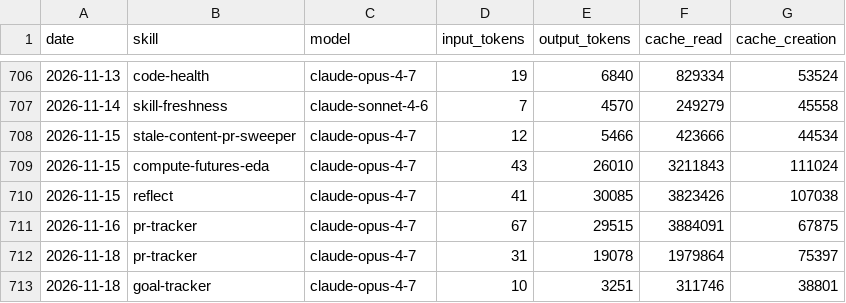
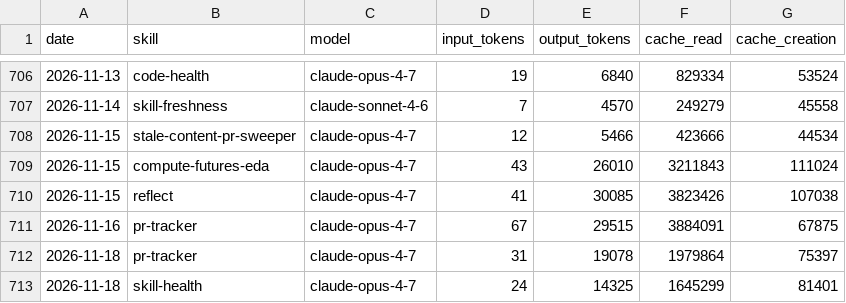
Before and after one commit to swarm-ai-research/aeon, a CSV file: memory/token-usage.csv, drawn as a sheet; only a part is shown, gaps mark what is left out.

Commit message:
chore(skill-health): auto-commit 2026-11-18

```diff
--- a/memory/token-usage.csv
+++ b/memory/token-usage.csv
@@ -712,2 +712,2 @@ date,skill,model,input_tokens,output_tokens,cache_read,cache_creation
 2026-11-18,pr-tracker,claude-opus-4-7,31,19078,1979864,75397
-2026-11-18,goal-tracker,claude-opus-4-7,10,3251,311746,38801
+2026-11-18,skill-health,claude-opus-4-7,24,14325,1645299,81401
```
Also changed, not shown: 4 other files.
